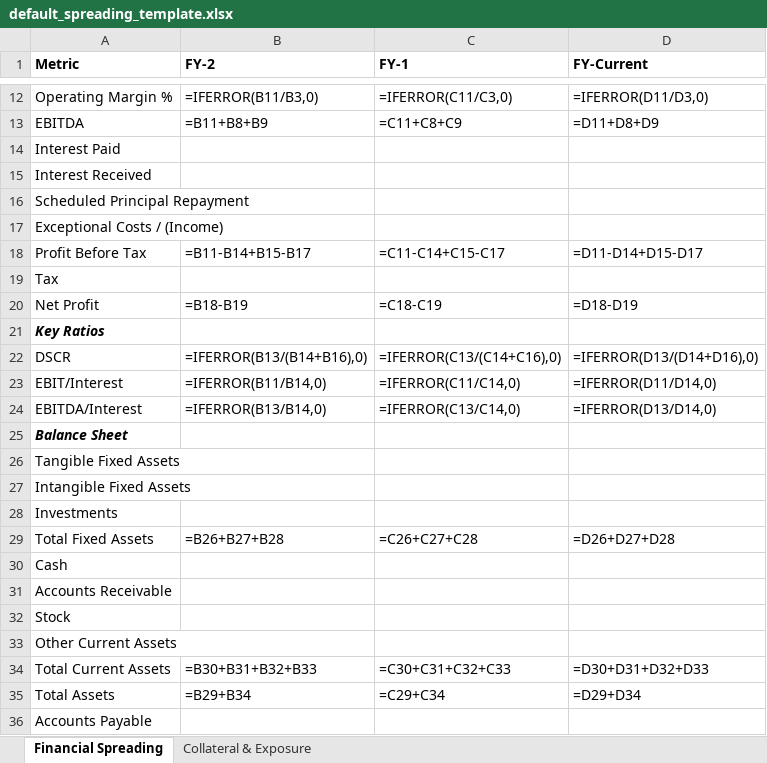
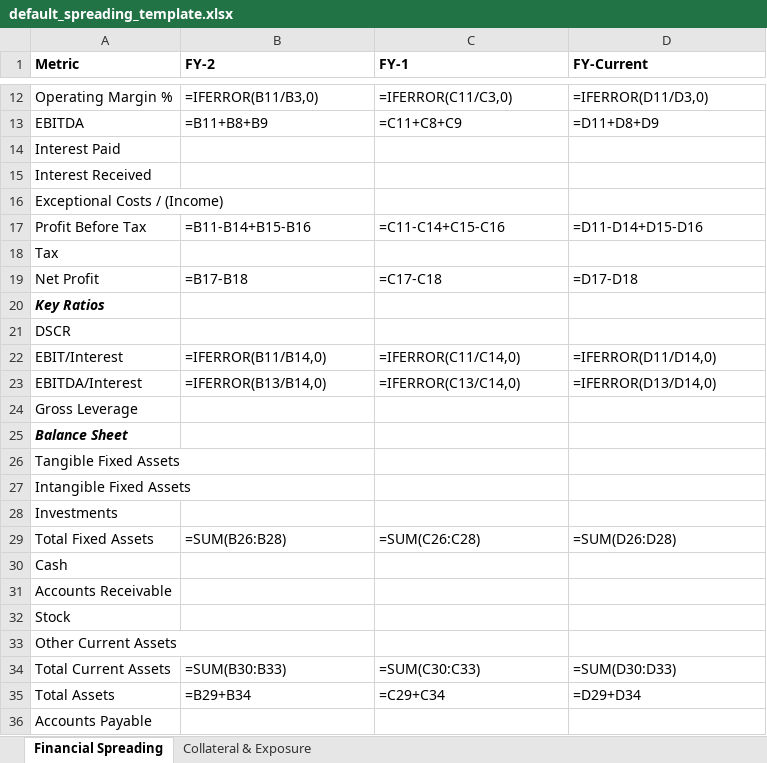
Before and after one commit to ShamikM88/open-cam-framework, an Excel workbook: templates/spreading/default_spreading_template.xlsx, sheet Financial Spreading, drawn as a sheet; only a part is shown, gaps mark what is left out; values as stored, in another font and other column widths than the file's, no borders; formulas without a stored value are shown as written; removed rows and columns are numbered as before the commit, all else as after; the diff covers the shown part only; the diff names each change by its address in the sheet, - before the commit and + after, or states it on an @@ line.

Commit message:
Revert "Wire DSCR/Gross Leverage into live formulas; populate spreading workbook from state"
This reverts commit 0d9d2ae31c379907ff7523829556a8011d28b088.

```diff
--- a/templates/spreading/default_spreading_template.xlsx (sheet Financial Spreading)
+++ b/templates/spreading/default_spreading_template.xlsx (sheet Financial Spreading)
-row 16: Scheduled Principal Repayment
-B17 (FY-2): =B11-B14+B15-B17
+B17 (FY-2): =B11-B14+B15-B16
-C17 (FY-1): =C11-C14+C15-C17
+C17 (FY-1): =C11-C14+C15-C16
-D17 (FY-Current): =D11-D14+D15-D17
+D17 (FY-Current): =D11-D14+D15-D16
-B19 (FY-2): =B18-B19
+B19 (FY-2): =B17-B18
-C19 (FY-1): =C18-C19
+C19 (FY-1): =C17-C18
-D19 (FY-Current): =D18-D19
+D19 (FY-Current): =D17-D18
-B21 (FY-2): =IFERROR(B13/(B14+B16),0)
+B21 (FY-2): (empty)
-C21 (FY-1): =IFERROR(C13/(C14+C16),0)
+C21 (FY-1): (empty)
-D21 (FY-Current): =IFERROR(D13/(D14+D16),0)
+D21 (FY-Current): (empty)
+row 24: Gross Leverage
-B29 (FY-2): =B26+B27+B28
+B29 (FY-2): =SUM(B26:B28)
-C29 (FY-1): =C26+C27+C28
+C29 (FY-1): =SUM(C26:C28)
-D29 (FY-Current): =D26+D27+D28
+D29 (FY-Current): =SUM(D26:D28)
-B34 (FY-2): =B30+B31+B32+B33
+B34 (FY-2): =SUM(B30:B33)
-C34 (FY-1): =C30+C31+C32+C33
+C34 (FY-1): =SUM(C30:C33)
-D34 (FY-Current): =D30+D31+D32+D33
+D34 (FY-Current): =SUM(D30:D33)
```
Also changed, not shown: 1 removed row and 12 edited cells elsewhere in this sheet, sheet Collateral & Exposure, 3 other files.
